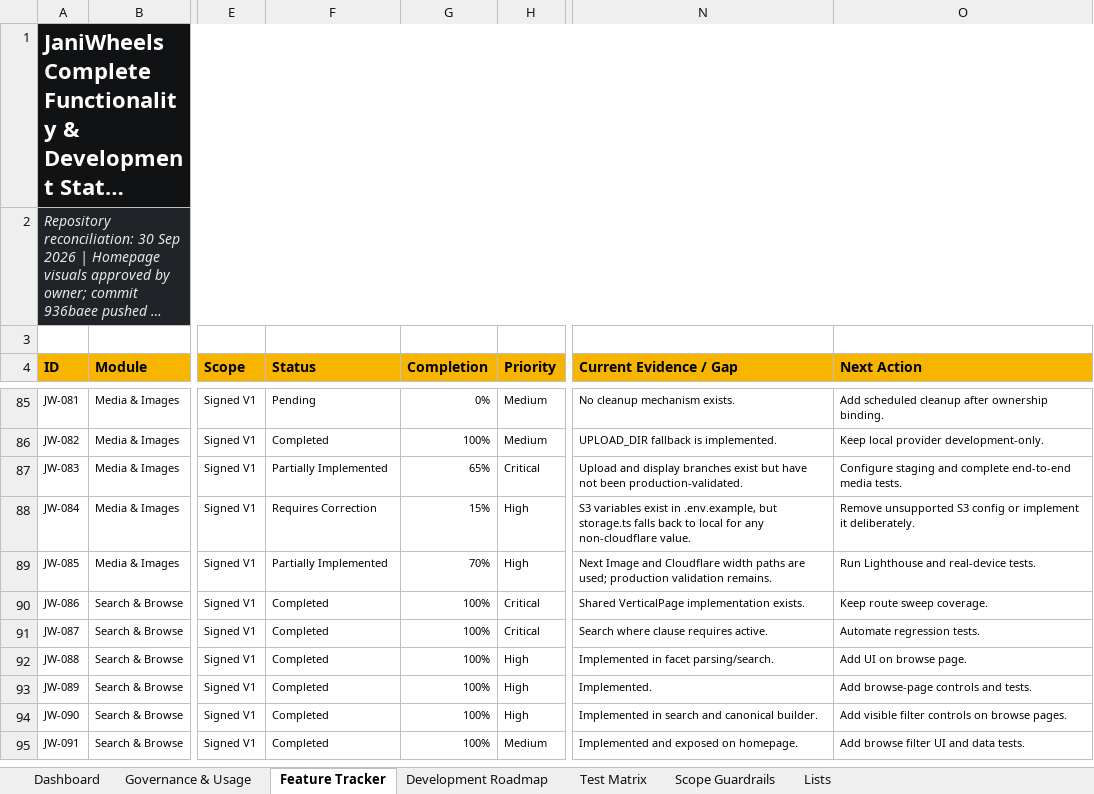
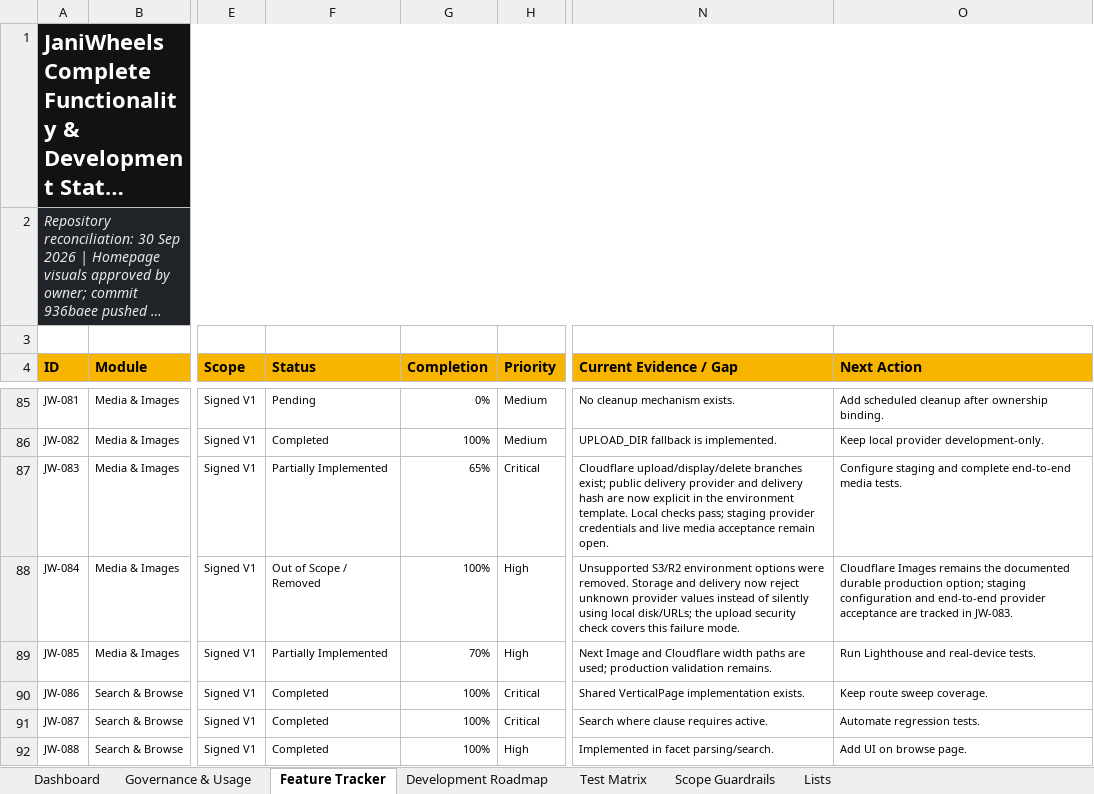
Before and after one commit to Tech-Orbit-Systems/JaniWheels, an Excel workbook: docs/JaniWheels_Complete_Feature_Development_Tracker.xlsx, sheet Feature Tracker, drawn as a sheet; only a part is shown, gaps mark what is left out; the shorter side is filled out with more unchanged rows; long unchanged cells end in …; values as stored, in another font and other column widths than the file's, no borders; conditional formats and table styles not drawn; the diff names each change by its address in the sheet, - before the commit and + after, or states it on an @@ line.

Commit message:
Reject unsupported image providers and clarify configuration

```diff
--- a/docs/JaniWheels_Complete_Feature_Development_Tracker.xlsx (sheet Feature Tracker)
+++ b/docs/JaniWheels_Complete_Feature_Development_Tracker.xlsx (sheet Feature Tracker)
-N87 (Current Evidence / Gap): Upload and display branches exist but have not been production-validated.
+N87 (Current Evidence / Gap): Cloudflare upload/display/delete branches exist; public delivery provider and delivery hash are now explicit in the environment template. Local checks pass; staging provider credentials and live media acceptance remain open.
-F88 (Status): Requires Correction
+F88 (Status): Out of Scope / Removed
-G88 (Completion): 15%
+G88 (Completion): 100%
-N88 (Current Evidence / Gap): S3 variables exist in .env.example, but storage.ts falls back to local for any non-cloudflare value.
+N88 (Current Evidence / Gap): Unsupported S3/R2 environment options were removed. Storage and delivery now reject unknown provider values instead of silently using local disk/URLs; the upload security check covers this failure mode.
-O88 (Next Action): Remove unsupported S3 config or implement it deliberately.
+O88 (Next Action): Cloudflare Images remains the documented durable production option; staging configuration and end-to-end provider acceptance are tracked in JW-083.
```
Also changed, not shown: sheet Dashboard, charts or pictures, 5 other files.
